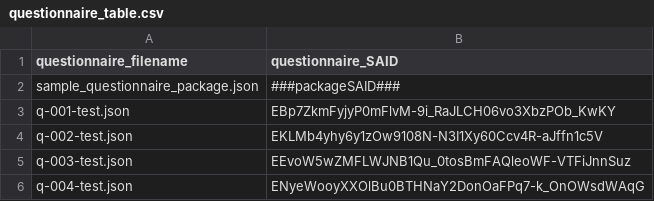
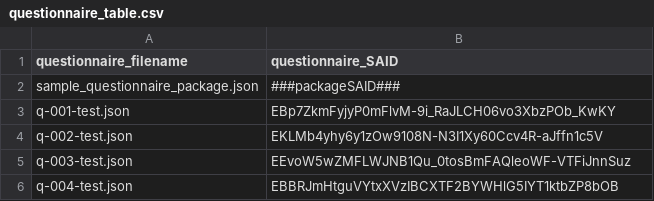
Before and after one commit to ClimateSmartAgCollab/DRT-DS-test, a CSV file: source_library/questionnaire_table.csv, drawn as a sheet.

Commit message:
Update questionnaire_table.csv with new ID for q-004

```diff
--- a/source_library/questionnaire_table.csv
+++ b/source_library/questionnaire_table.csv
@@ -5,2 +5,2 @@ q-002-test.json,EKLMb4yhy6y1zOw9108N-N3I1Xy60Ccv4R-aJffn1c5V
 q-003-test.json,EEvoW5wZMFLWJNB1Qu_0tosBmFAQleoWF-VTFiJnnSuz
-q-004-test.json,ENyeWooyXXOlBu0BTHNaY2DonOaFPq7-k_OnOWsdWAqG
+q-004-test.json,EBBRJmHtguVYtxXVzIBCXTF2BYWHlG5IYT1ktbZP8bOB
```
